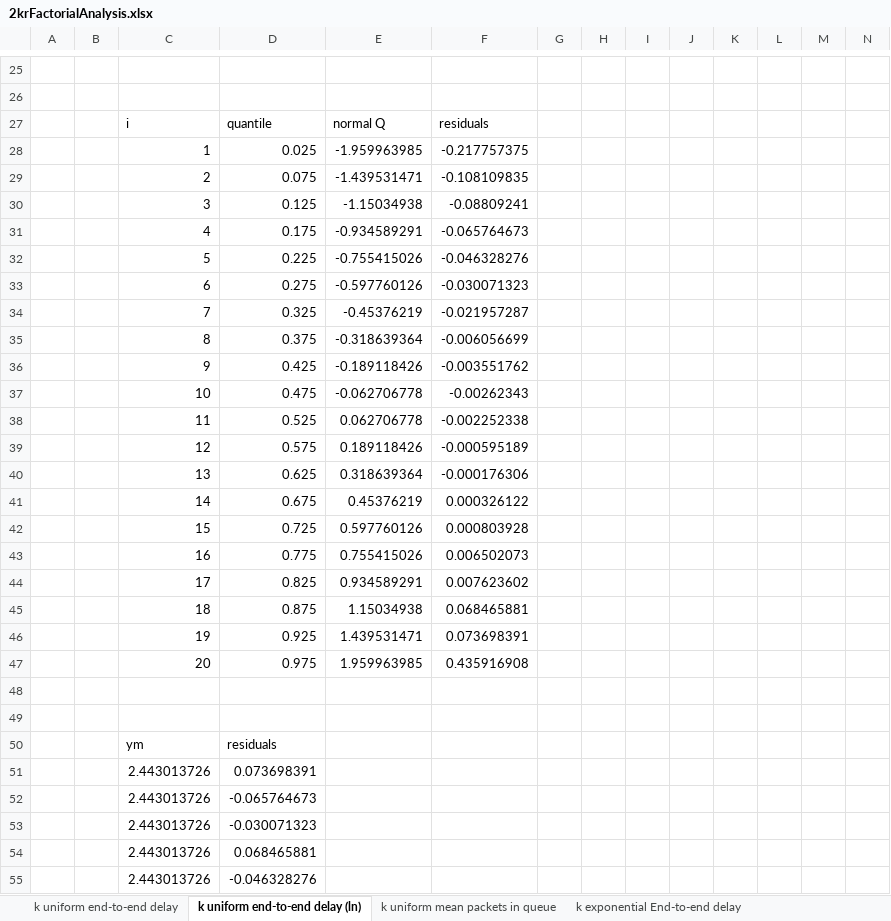
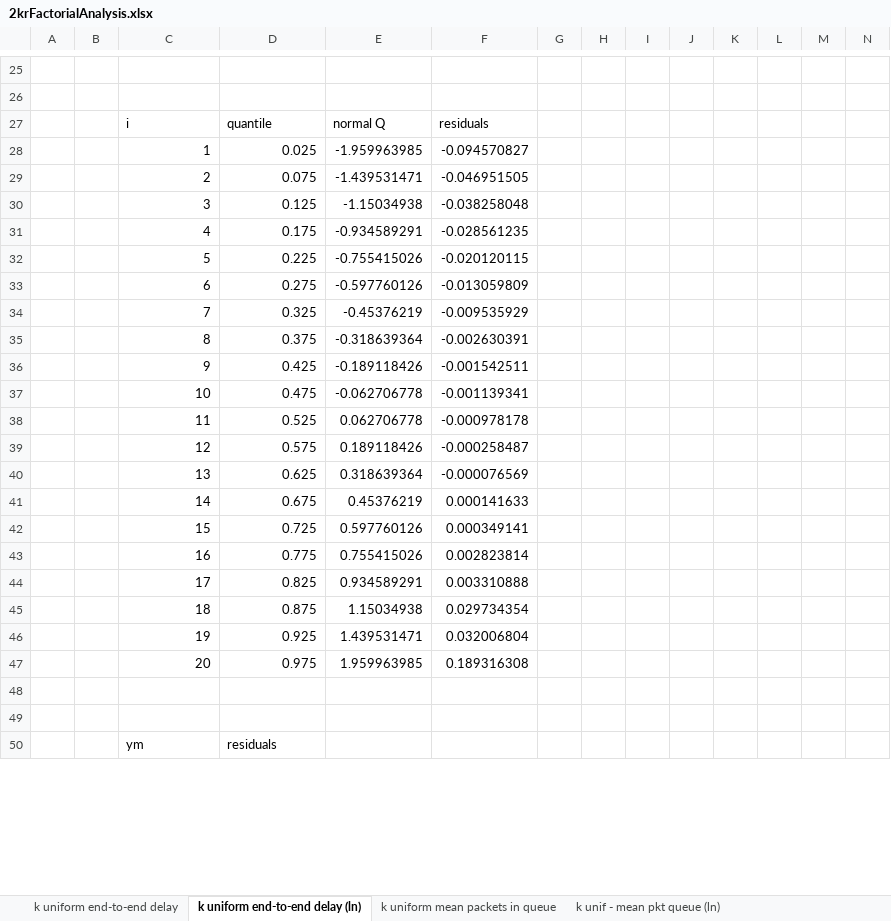
Before and after one commit to Fedeperrone98/PECNS-project, an Excel workbook: scripts/2krFactorialAnalysis/2krFactorialAnalysis.xlsx, sheet k uniform end-to-end delay (ln), drawn as a sheet; only a part is shown, gaps mark what is left out; values as stored, in another font and other column widths than the file's, no borders; charts and pictures not drawn; removed rows and columns are numbered as before the commit, all else as after; rows hold the shown columns only; the diff covers the shown part only; the diff names each change by its address in the sheet, - before the commit and + after, or states it on an @@ line.

```diff
--- a/scripts/2krFactorialAnalysis/2krFactorialAnalysis.xlsx (sheet k uniform end-to-end delay (ln))
+++ b/scripts/2krFactorialAnalysis/2krFactorialAnalysis.xlsx (sheet k uniform end-to-end delay (ln))
+sheet tab: k unif - mean pkt queue (ln)
-F28: -0.217757375
+F28: -0.094570827
-F29: -0.108109835
+F29: -0.046951505
-F30: -0.08809241
+F30: -0.038258048
-F31: -0.065764673
+F31: -0.028561235
-F32: -0.046328276
+F32: -0.020120115
-F33: -0.030071323
+F33: -0.013059809
-F34: -0.021957287
+F34: -0.009535929
-F35: -0.006056699
+F35: -0.002630391
-F36: -0.003551762
+F36: -0.001542511
-F37: -0.00262343
+F37: -0.001139341
-F38: -0.002252338
+F38: -0.000978178
-F39: -0.000595189
+F39: -0.000258487
-F40: -0.000176306
+F40: -0.000076569
-F41: 0.000326122
+F41: 0.000141633
-F42: 0.000803928
+F42: 0.000349141
-F43: 0.006502073
+F43: 0.002823814
-F44: 0.007623602
+F44: 0.003310888
-F45: 0.068465881
+F45: 0.029734354
-F46: 0.073698391
+F46: 0.032006804
-F47: 0.435916908
+F47: 0.189316308
-row 51:  |  | 2.443013726 | 0.073698391
-row 52:  |  | 2.443013726 | -0.065764673
-row 53:  |  | 2.443013726 | -0.030071323
-row 54:  |  | 2.443013726 | 0.068465881
-row 55:  |  | 2.443013726 | -0.046328276
```
Also changed, not shown: 53 added rows, 25 removed rows and 4 edited cells elsewhere in this sheet, other sheet tabs, charts or pictures.
